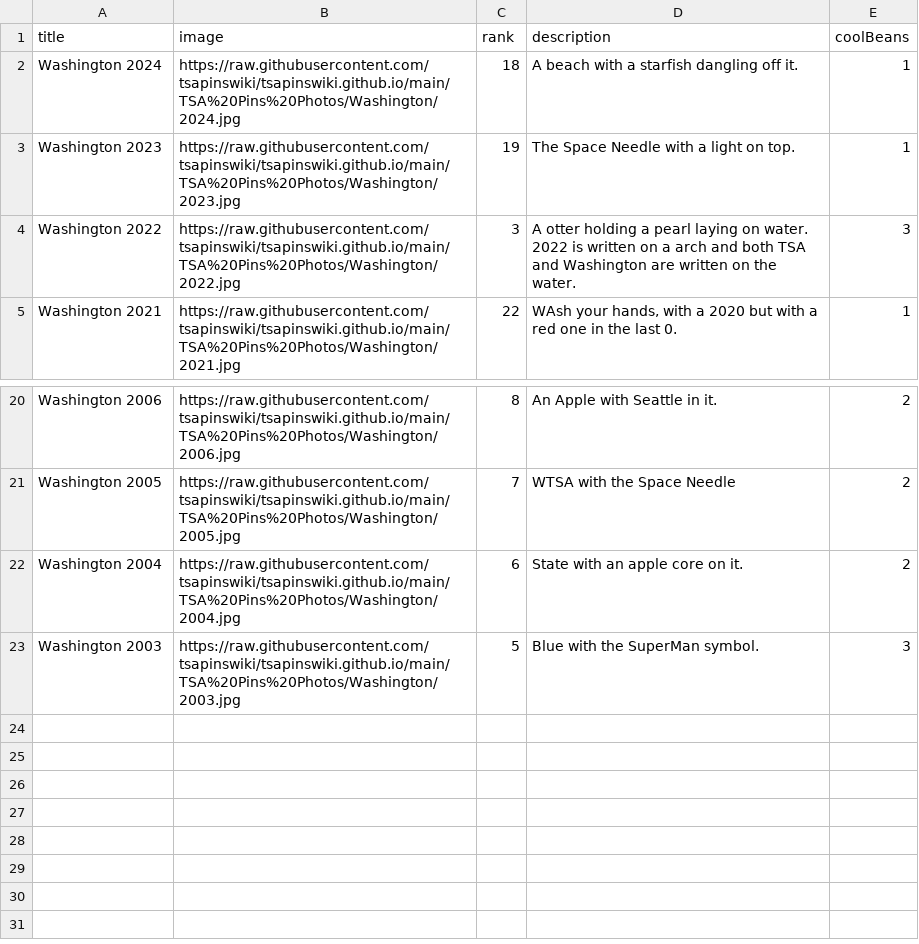
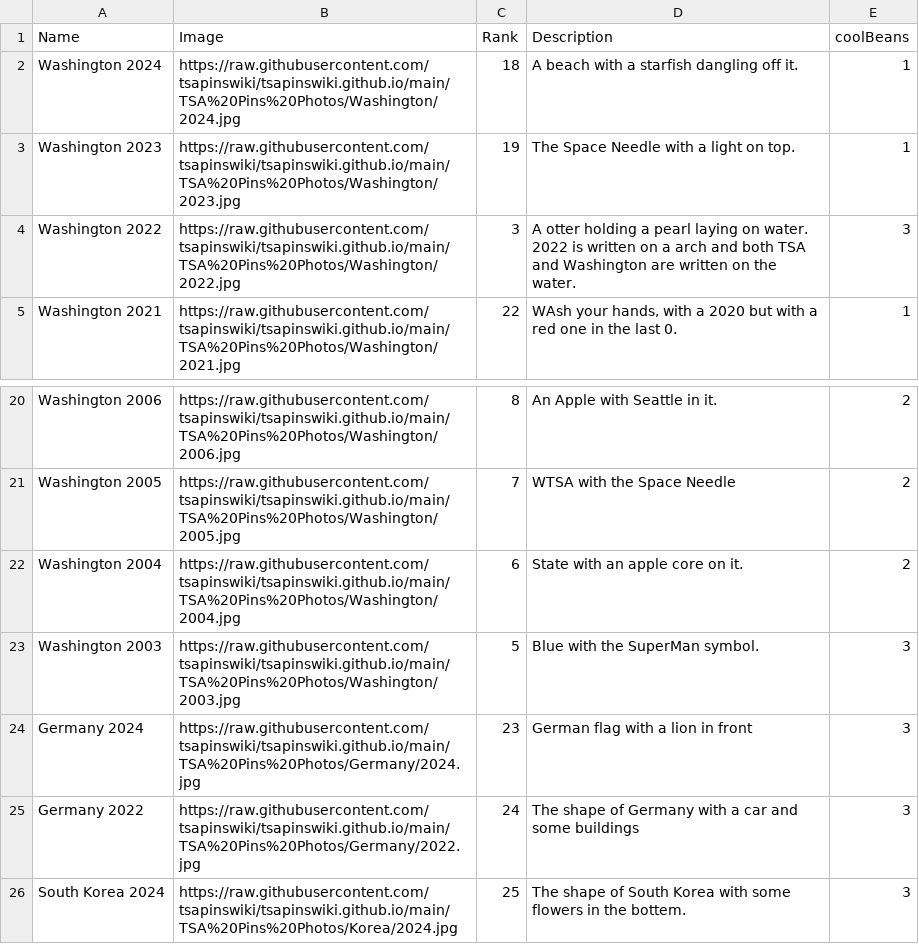
Before and after one commit to tsapinswiki/tsapinswiki.github.io, a CSV file: data/pins.csv, drawn as a sheet; only a part is shown, gaps mark what is left out.

Commit message:
Pin to Server

```diff
--- a/data/pins.csv
+++ b/data/pins.csv
@@ -1,2 +1,2 @@
-title,image,rank,description,coolBeans
+Name,Image,Rank,Description,coolBeans
 Washington 2024,https://raw.githubusercontent.com/tsapinswiki/tsapinswiki.github.io/main/TSA%20Pins%20Photos/Washington/2024.jpg,18,A beach with a starfish dangling off it.,1
@@ -23 +23,4 @@ Washington 2004,https://raw.githubusercontent.com/tsapinswiki/tsapinswiki.github
 Washington 2003,https://raw.githubusercontent.com/tsapinswiki/tsapinswiki.github.io/main/TSA%20Pins%20Photos/Washington/2003.jpg,5,Blue with the SuperMan symbol.,3
+Germany 2024,https://raw.githubusercontent.com/tsapinswiki/tsapinswiki.github.io/main/TSA%20Pins%20Photos/Germany/2024.jpg,23,German flag with a lion in front,3
+Germany 2022,https://raw.githubusercontent.com/tsapinswiki/tsapinswiki.github.io/main/TSA%20Pins%20Photos/Germany/2022.jpg,24,The shape of Germany with a car and some buildings,3
+South Korea 2024,https://raw.githubusercontent.com/tsapinswiki/tsapinswiki.github.io/main/TSA%20Pins%20Photos/Korea/2024.jpg,25,The shape of South Korea with some flowers in the bottem.,3
```
